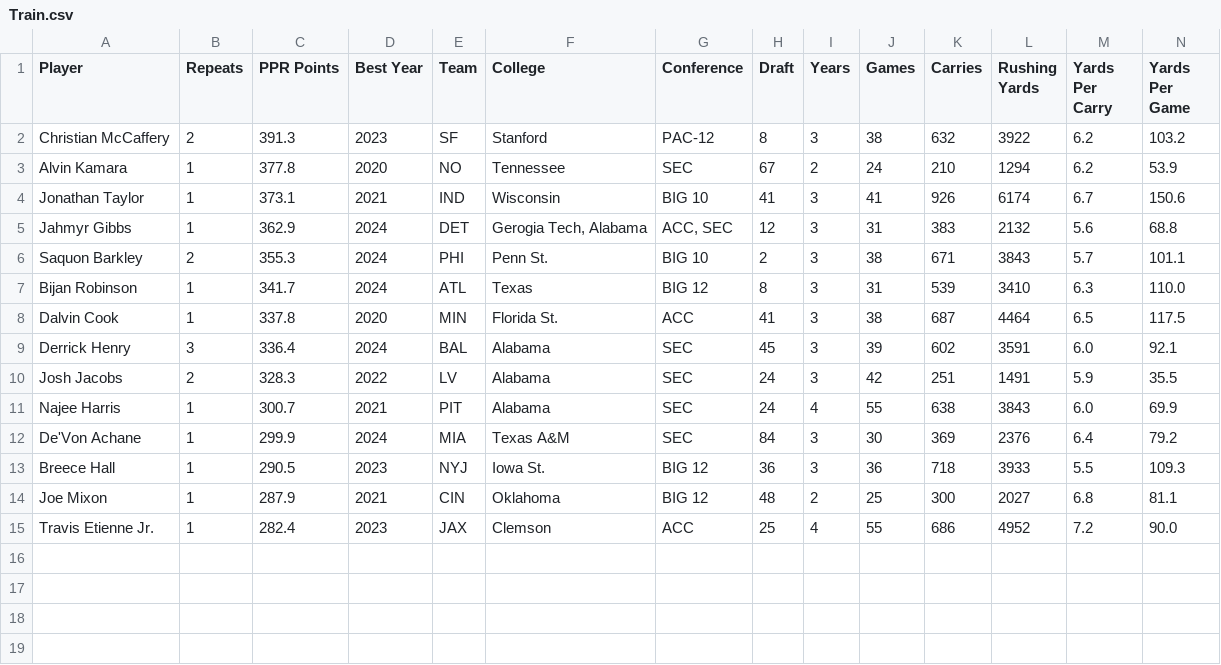
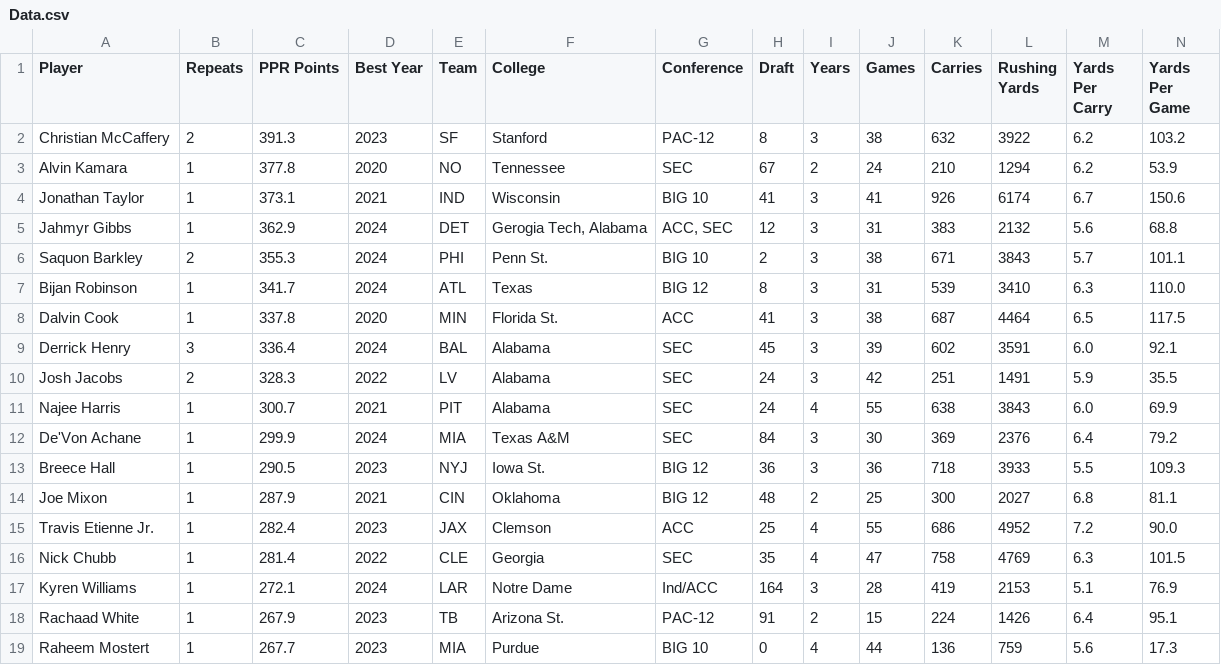
Before and after one commit to AkkU438/GrizzHacks7, a CSV file: Data/Data.csv (was Data/Train.csv), drawn as a sheet; only a part is shown; rows hold the shown columns only; the diff names each change by its address in the sheet, - before the commit and + after, or states it on an @@ line.

```diff
--- a/Data/Train.csv
+++ b/Data/Data.csv
+row 16: Nick Chubb | 1 | 281.4 | 2022 | CLE | Georgia | SEC | 35 | 4 | 47 | 758 | 4769 | 6.3 | 101.5
+row 17: Kyren Williams | 1 | 272.1 | 2024 | LAR | Notre Dame | Ind/ACC | 164 | 3 | 28 | 419 | 2153 | 5.1 | 76.9
+row 18: Rachaad White | 1 | 267.9 | 2023 | TB | Arizona St. | PAC-12 | 91 | 2 | 15 | 224 | 1426 | 6.4 | 95.1
+row 19: Raheem Mostert | 1 | 267.7 | 2023 | MIA | Purdue | BIG 10 | 0 | 4 | 44 | 136 | 759 | 5.6 | 17.3
```
Also changed, not shown: 7 other files.
